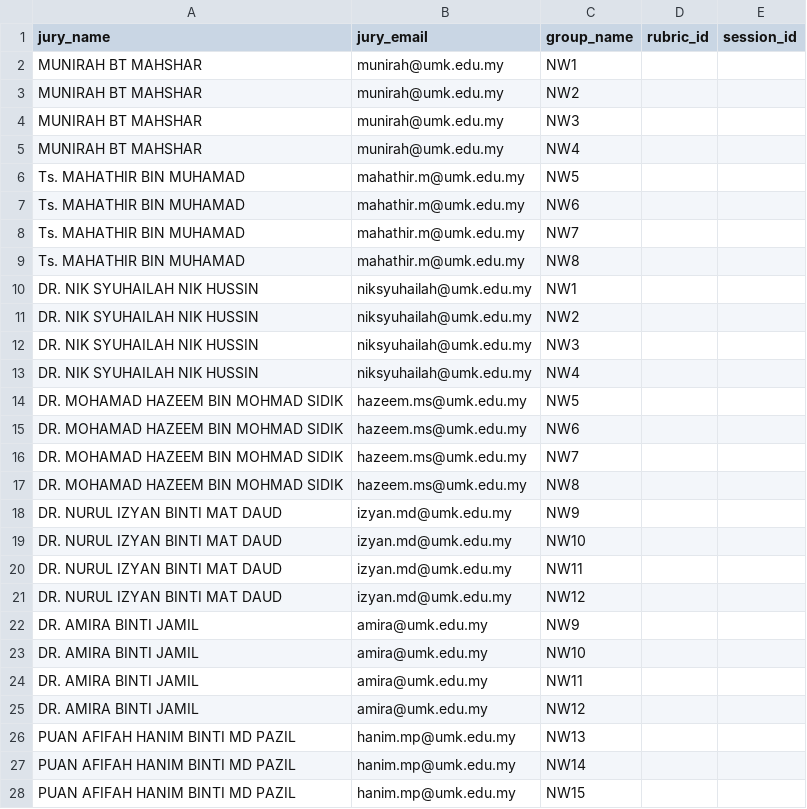
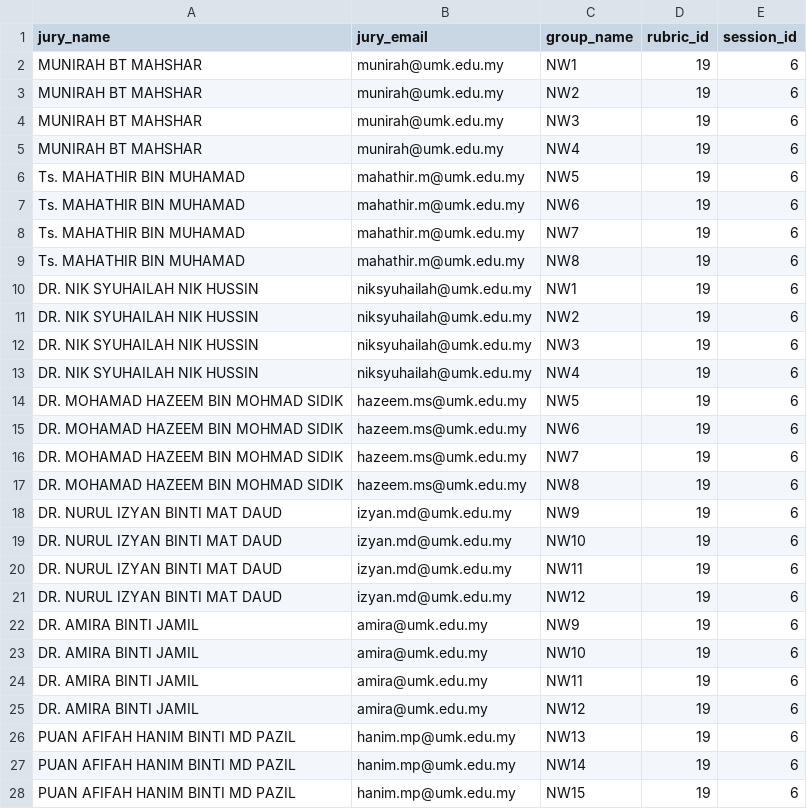
Before and after one commit to zulkarom/ikret, a CSV file: db/jury_neweek_expanded1.csv, drawn as a sheet; only a part is shown; the diff covers the shown part only.

```diff
--- a/db/jury_neweek_expanded1.csv
+++ b/db/jury_neweek_expanded1.csv
@@ -1,28 +1,28 @@
 jury_name,jury_email,group_name,rubric_id,session_id
-MUNIRAH BT MAHSHAR,munirah@umk.edu.my,NW1,,
-MUNIRAH BT MAHSHAR,munirah@umk.edu.my,NW2,,
-MUNIRAH BT MAHSHAR,munirah@umk.edu.my,NW3,,
-MUNIRAH BT MAHSHAR,munirah@umk.edu.my,NW4,,
-Ts. MAHATHIR BIN MUHAMAD,mahathir.m@umk.edu.my,NW5,,
-Ts. MAHATHIR BIN MUHAMAD,mahathir.m@umk.edu.my,NW6,,
-Ts. MAHATHIR BIN MUHAMAD,mahathir.m@umk.edu.my,NW7,,
-Ts. MAHATHIR BIN MUHAMAD,mahathir.m@umk.edu.my,NW8,,
-DR. NIK SYUHAILAH NIK HUSSIN,niksyuhailah@umk.edu.my,NW1,,
-DR. NIK SYUHAILAH NIK HUSSIN,niksyuhailah@umk.edu.my,NW2,,
-DR. NIK SYUHAILAH NIK HUSSIN,niksyuhailah@umk.edu.my,NW3,,
-DR. NIK SYUHAILAH NIK HUSSIN,niksyuhailah@umk.edu.my,NW4,,
-DR. MOHAMAD HAZEEM BIN MOHMAD SIDIK,hazeem.ms@umk.edu.my,NW5,,
-DR. MOHAMAD HAZEEM BIN MOHMAD SIDIK,hazeem.ms@umk.edu.my,NW6,,
-DR. MOHAMAD HAZEEM BIN MOHMAD SIDIK,hazeem.ms@umk.edu.my,NW7,,
-DR. MOHAMAD HAZEEM BIN MOHMAD SIDIK,hazeem.ms@umk.edu.my,NW8,,
-DR. NURUL IZYAN BINTI MAT DAUD,izyan.md@umk.edu.my,NW9,,
-DR. NURUL IZYAN BINTI MAT DAUD,izyan.md@umk.edu.my,NW10,,
-DR. NURUL IZYAN BINTI MAT DAUD,izyan.md@umk.edu.my,NW11,,
-DR. NURUL IZYAN BINTI MAT DAUD,izyan.md@umk.edu.my,NW12,,
-DR. AMIRA BINTI JAMIL,amira@umk.edu.my,NW9,,
-DR. AMIRA BINTI JAMIL,amira@umk.edu.my,NW10,,
-DR. AMIRA BINTI JAMIL,amira@umk.edu.my,NW11,,
-DR. AMIRA BINTI JAMIL,amira@umk.edu.my,NW12,,
-PUAN AFIFAH HANIM BINTI MD PAZIL,hanim.mp@umk.edu.my,NW13,,
-PUAN AFIFAH HANIM BINTI MD PAZIL,hanim.mp@umk.edu.my,NW14,,
-PUAN AFIFAH HANIM BINTI MD PAZIL,hanim.mp@umk.edu.my,NW15,,
+MUNIRAH BT MAHSHAR,munirah@umk.edu.my,NW1,19,6
+MUNIRAH BT MAHSHAR,munirah@umk.edu.my,NW2,19,6
+MUNIRAH BT MAHSHAR,munirah@umk.edu.my,NW3,19,6
+MUNIRAH BT MAHSHAR,munirah@umk.edu.my,NW4,19,6
+Ts. MAHATHIR BIN MUHAMAD,mahathir.m@umk.edu.my,NW5,19,6
+Ts. MAHATHIR BIN MUHAMAD,mahathir.m@umk.edu.my,NW6,19,6
+Ts. MAHATHIR BIN MUHAMAD,mahathir.m@umk.edu.my,NW7,19,6
+Ts. MAHATHIR BIN MUHAMAD,mahathir.m@umk.edu.my,NW8,19,6
+DR. NIK SYUHAILAH NIK HUSSIN,niksyuhailah@umk.edu.my,NW1,19,6
+DR. NIK SYUHAILAH NIK HUSSIN,niksyuhailah@umk.edu.my,NW2,19,6
+DR. NIK SYUHAILAH NIK HUSSIN,niksyuhailah@umk.edu.my,NW3,19,6
+DR. NIK SYUHAILAH NIK HUSSIN,niksyuhailah@umk.edu.my,NW4,19,6
+DR. MOHAMAD HAZEEM BIN MOHMAD SIDIK,hazeem.ms@umk.edu.my,NW5,19,6
+DR. MOHAMAD HAZEEM BIN MOHMAD SIDIK,hazeem.ms@umk.edu.my,NW6,19,6
+DR. MOHAMAD HAZEEM BIN MOHMAD SIDIK,hazeem.ms@umk.edu.my,NW7,19,6
+DR. MOHAMAD HAZEEM BIN MOHMAD SIDIK,hazeem.ms@umk.edu.my,NW8,19,6
+DR. NURUL IZYAN BINTI MAT DAUD,izyan.md@umk.edu.my,NW9,19,6
+DR. NURUL IZYAN BINTI MAT DAUD,izyan.md@umk.edu.my,NW10,19,6
+DR. NURUL IZYAN BINTI MAT DAUD,izyan.md@umk.edu.my,NW11,19,6
+DR. NURUL IZYAN BINTI MAT DAUD,izyan.md@umk.edu.my,NW12,19,6
+DR. AMIRA BINTI JAMIL,amira@umk.edu.my,NW9,19,6
+DR. AMIRA BINTI JAMIL,amira@umk.edu.my,NW10,19,6
+DR. AMIRA BINTI JAMIL,amira@umk.edu.my,NW11,19,6
+DR. AMIRA BINTI JAMIL,amira@umk.edu.my,NW12,19,6
+PUAN AFIFAH HANIM BINTI MD PAZIL,hanim.mp@umk.edu.my,NW13,19,6
+PUAN AFIFAH HANIM BINTI MD PAZIL,hanim.mp@umk.edu.my,NW14,19,6
+PUAN AFIFAH HANIM BINTI MD PAZIL,hanim.mp@umk.edu.my,NW15,19,6
```
Also changed, not shown: 94 edited cells elsewhere in this file, db/jury_neweek_expanded.csv, 2 other files.
